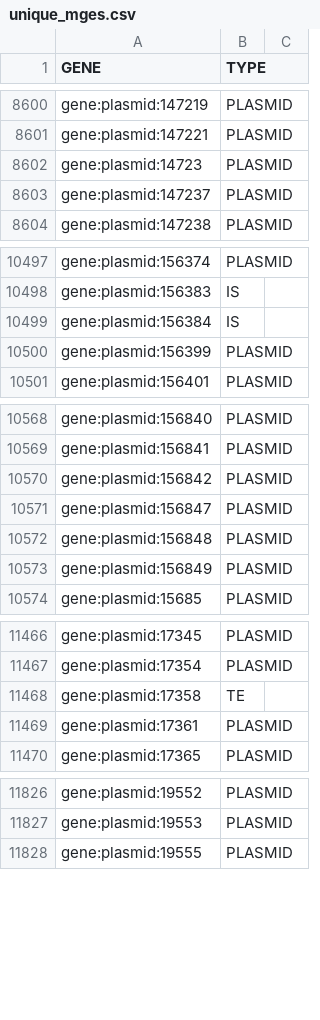
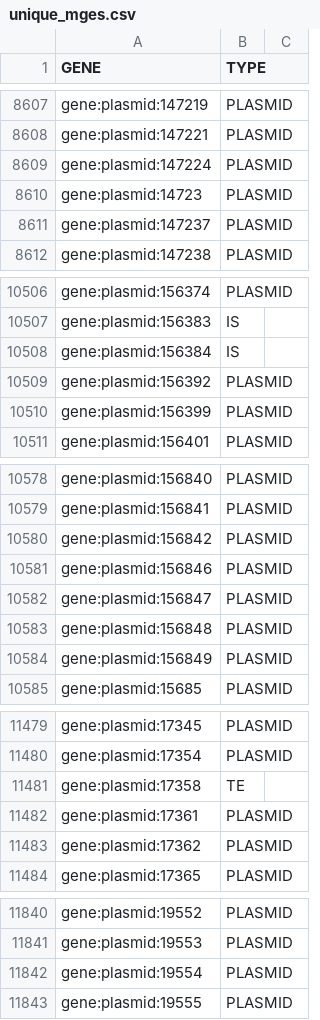
Before and after one commit to Isabella136/TELS_analysis, a CSV file: annotations/unique_mges.csv, drawn as a sheet; only a part is shown, gaps mark what is left out; the diff covers the shown part only.

Commit message:
Plasmid_finder new line update

```diff
--- a/annotations/unique_mges.csv
+++ b/annotations/unique_mges.csv
@@ -8601,2 +8608,3 @@ gene:plasmid:147219,PLASMID,
 gene:plasmid:147221,PLASMID,
+gene:plasmid:147224,PLASMID,
 gene:plasmid:14723,PLASMID,
@@ -10499,2 +10508,3 @@ gene:plasmid:156383,IS,
 gene:plasmid:156384,IS,
+gene:plasmid:156392,PLASMID,
 gene:plasmid:156399,PLASMID,
@@ -10570,2 +10580,3 @@ gene:plasmid:156841,PLASMID,
 gene:plasmid:156842,PLASMID,
+gene:plasmid:156846,PLASMID,
 gene:plasmid:156847,PLASMID,
@@ -11469,2 +11482,3 @@ gene:plasmid:17358,TE,
 gene:plasmid:17361,PLASMID,
+gene:plasmid:17362,PLASMID,
 gene:plasmid:17365,PLASMID,
@@ -11827,2 +11841,3 @@ gene:plasmid:19552,PLASMID,
 gene:plasmid:19553,PLASMID,
+gene:plasmid:19554,PLASMID,
 gene:plasmid:19555,PLASMID,
```
Also changed, not shown: 31 added rows and 6 edited cells elsewhere in this file, 1 other file.
